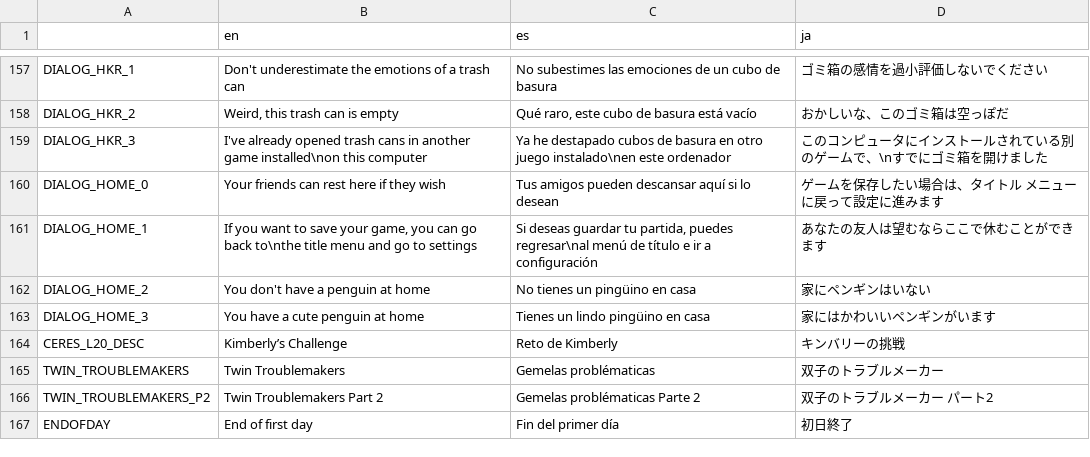
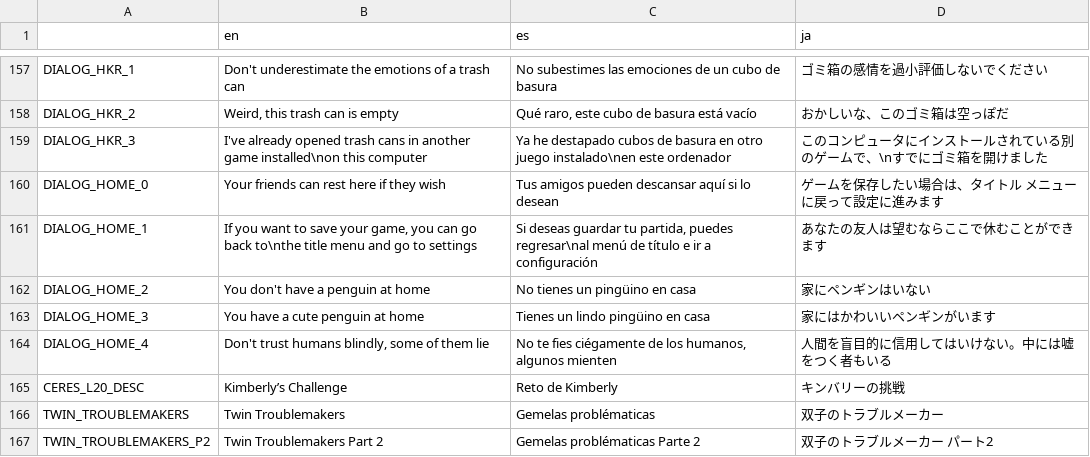
Before and after one commit to asgardius/midori-school, a CSV file: text.csv, drawn as a sheet; only a part is shown, gaps mark what is left out; the shorter side is filled out with more unchanged rows.

Commit message:
updated dialogs

```diff
--- a/text.csv
+++ b/text.csv
@@ -163,2 +163,3 @@ DIALOG_HOME_2;You don't have a penguin at home;No tienes un pingüino en casa;
 DIALOG_HOME_3;You have a cute penguin at home;Tienes un lindo pingüino en casa;家にはかわいいペンギンがいます
+DIALOG_HOME_4;Don't trust humans blindly, some of them lie;No te fies ciégamente de los humanos, algunos mienten;人間を盲目的に信用してはいけない。中には嘘をつく者もいる
 CERES_L20_DESC;Kimberly’s Challenge;Reto de Kimberly;キンバリーの挑戦
```
Also changed, not shown: 3 other files.
